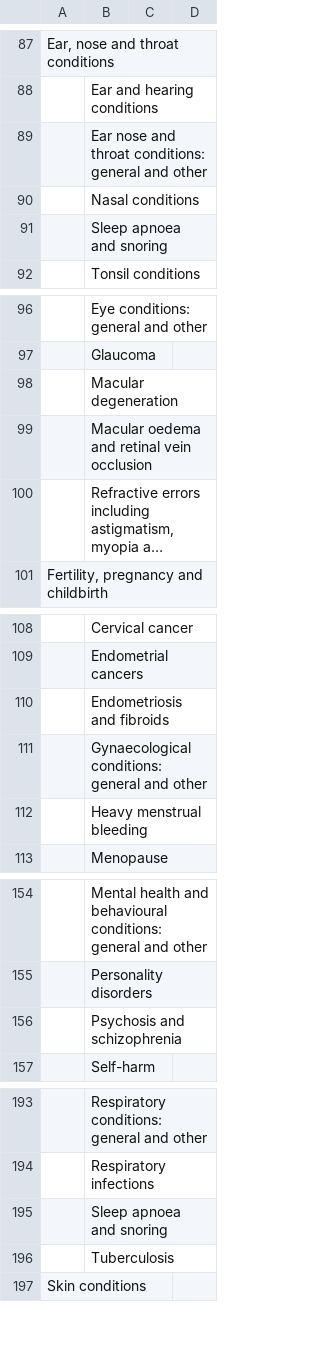
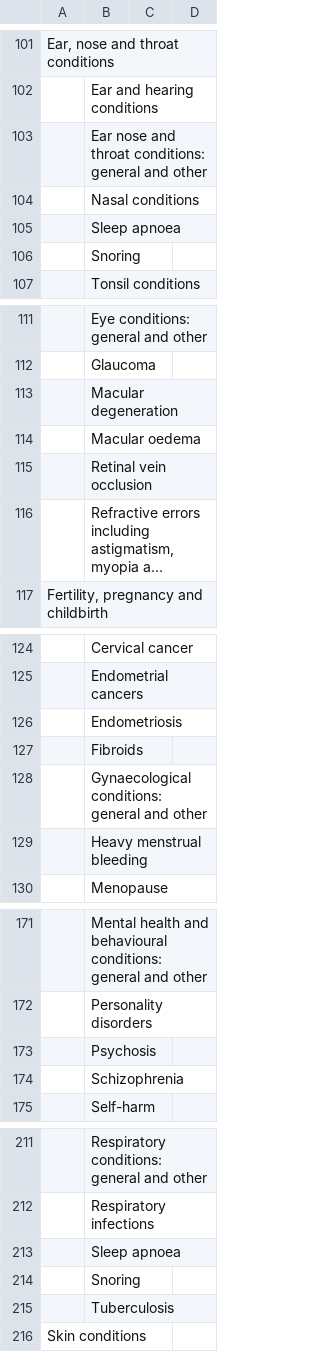
Before and after one commit to nice-digital/ontologies, a CSV file: skoscsv/Conditions and diseases.csv, drawn as a sheet; only a part is shown, gaps mark what is left out; long unchanged cells end in …; addresses are those after the commit; the diff covers the shown part only; the diff names each change by its address in the sheet, - before the commit and + after, or states it on an @@ line.

```diff
--- a/skoscsv/Conditions and diseases.csv
+++ b/skoscsv/Conditions and diseases.csv
-B105: Sleep apnoea and snoring
+B105: Sleep apnoea
+row 106:  | Snoring
-B114: Macular oedema and retinal vein occlusion
+B114: Macular oedema
+row 115:  | Retinal vein occlusion
-B126: Endometriosis and fibroids
+B126: Endometriosis
+row 127:  | Fibroids
-B173: Psychosis and schizophrenia
+B173: Psychosis
+row 174:  | Schizophrenia
-B213: Sleep apnoea and snoring
+B213: Sleep apnoea
+row 214:  | Snoring
```
Also changed, not shown: 16 added rows, 3 removed rows and 10 edited cells elsewhere in this file, 4 other files.
